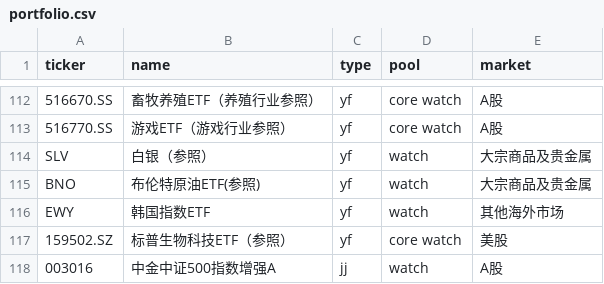
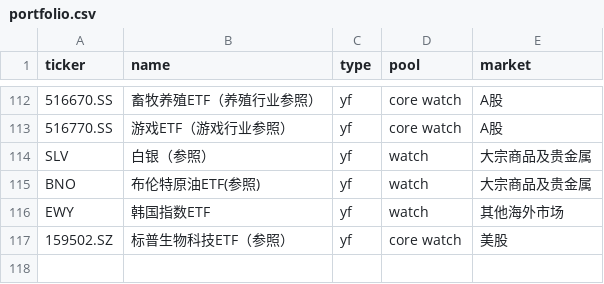
Before and after one commit to Johonzheng/mechanical-asset-monitor, a CSV file: portfolio.csv, drawn as a sheet; only a part is shown, gaps mark what is left out.

Commit message:
Update portfolio.csv
Delete Wach 003016,中金中证500指数增强A,jj,watch,A股

```diff
--- a/portfolio.csv
+++ b/portfolio.csv
@@ -117,2 +117 @@ EWY,韩国指数ETF,yf,watch,其他海外市场
 159502.SZ,标普生物科技ETF（参照）,yf,core watch,美股
-003016,中金中证500指数增强A,jj,watch,A股
```
